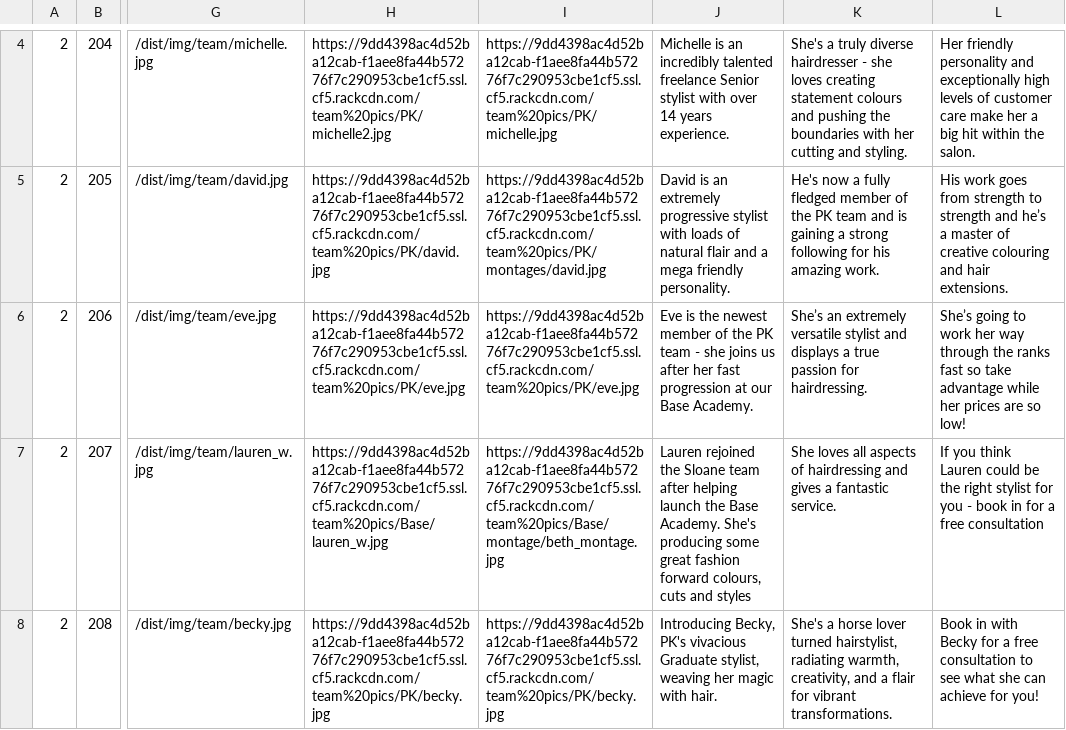
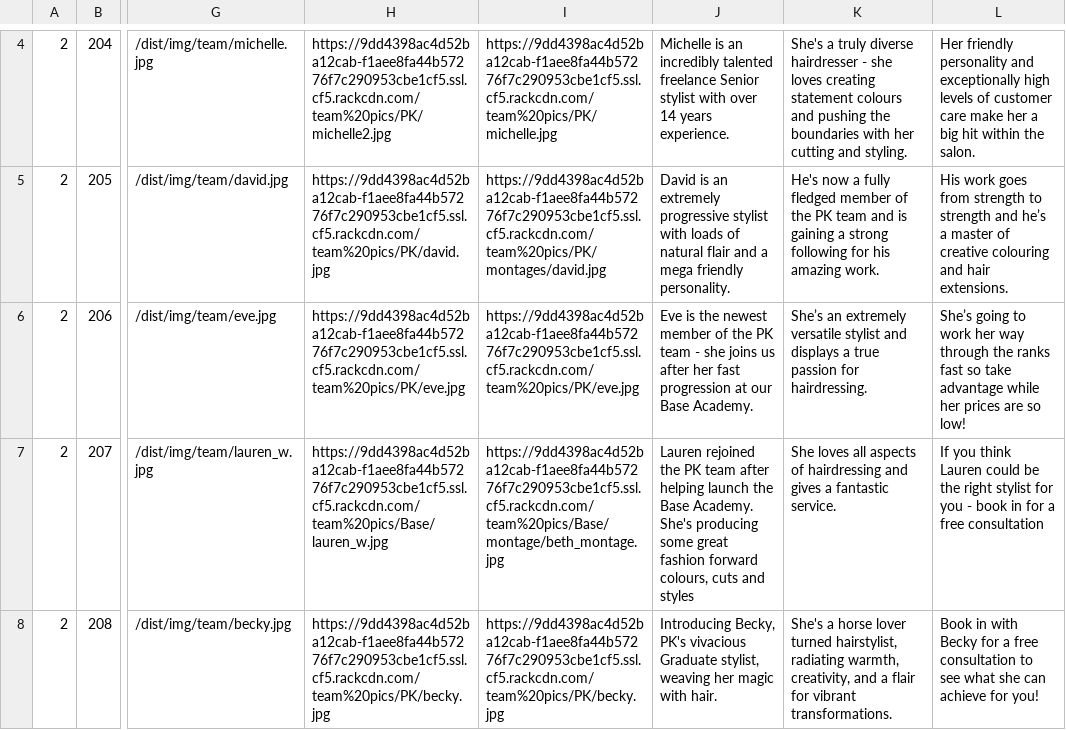
Before and after one commit to araquach/pk20, a CSV file: data/csv/team_members/PK-PK.csv, drawn as a sheet; only a part is shown, gaps mark what is left out; the diff names each change by its address in the sheet, - before the commit and + after, or states it on an @@ line.

```diff
--- a/data/csv/team_members/PK-PK.csv
+++ b/data/csv/team_members/PK-PK.csv
-J7: …rejoined the Sloane team after…
+J7: …rejoined the PK team after…
```
Also changed, not shown: data/csv/team_members/Base-Base.csv, data/csv/team_members/Jakata-Jakata.csv, 1 other file.
